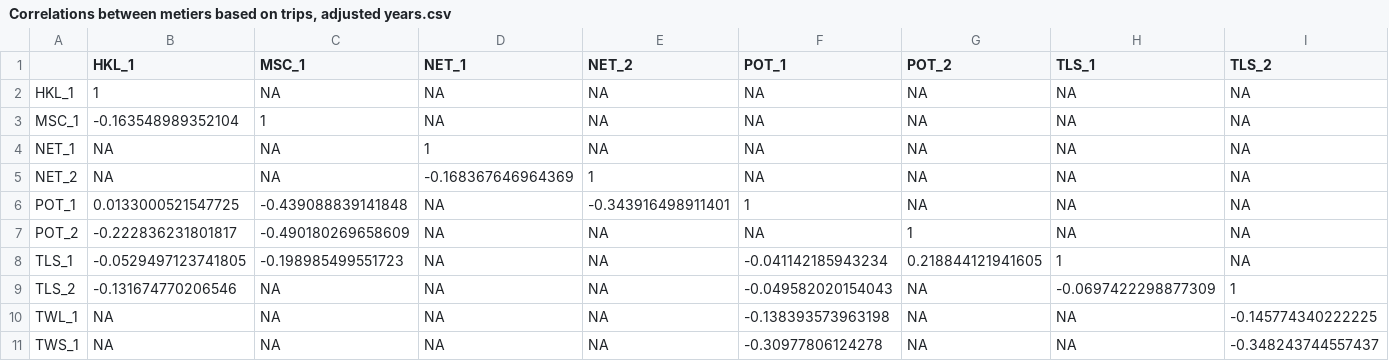
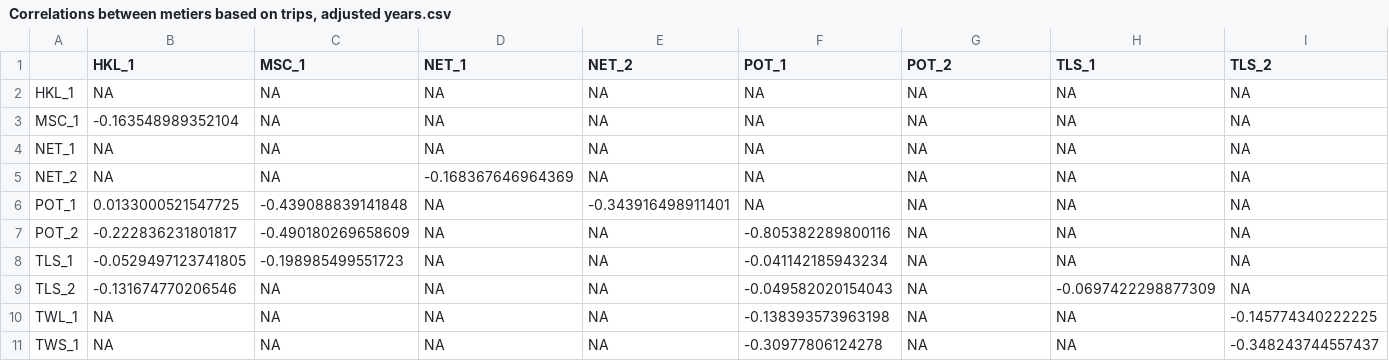
Before and after one commit to PrincetonUniversity/cnh, a CSV file: Analysis/ses_network/Correlations between metiers based on trips, adjusted years.csv, drawn as a sheet; only a part is shown; the diff covers the shown part only; the diff names each change by its address in the sheet, - before the commit and + after, or states it on an @@ line.

```diff
--- a/Analysis/ses_network/Correlations between metiers based on trips, adjusted years.csv
+++ b/Analysis/ses_network/Correlations between metiers based on trips, adjusted years.csv
-B2 (HKL_1): 1
+B2 (HKL_1): NA
-C3 (MSC_1): 1
+C3 (MSC_1): NA
-D4 (NET_1): 1
+D4 (NET_1): NA
-E5 (NET_2): 1
+E5 (NET_2): NA
-F6 (POT_1): 1
+F6 (POT_1): NA
-F7 (POT_1): NA
+F7 (POT_1): -0.805382289800116
-G7 (POT_2): 1
+G7 (POT_2): NA
-G8 (POT_2): 0.218844121941605
+G8 (POT_2): NA
-H8 (TLS_1): 1
+H8 (TLS_1): NA
-I9 (TLS_2): 1
+I9 (TLS_2): NA
```
Also changed, not shown: 2 edited cells elsewhere in this file, Analysis/ses_network/Correlations between metiers based on pounds, adjusted years.csv, Analysis/ses_network/Correlations between metiers based on revenues, adjusted years.csv, 14 other files.
